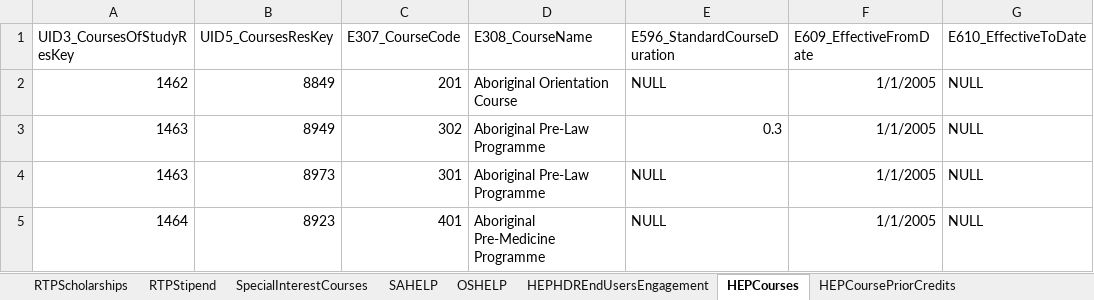
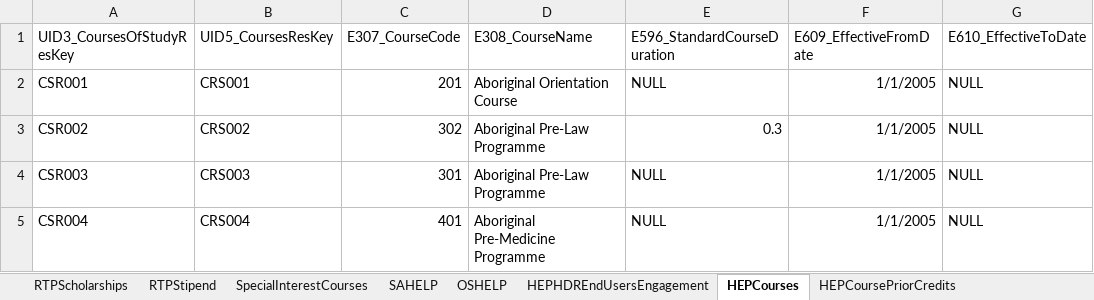
Before and after one commit to Fan-Xiaoqin/TCSIExtractDatabaseProject, an Excel workbook: data/sample_data.xlsx, sheet HEPCourses, drawn as a sheet; values as stored, in another font and other column widths than the file's, no borders; the diff names each change by its address in the sheet, - before the commit and + after, or states it on an @@ line.

```diff
--- a/data/sample_data.xlsx (sheet HEPCourses)
+++ b/data/sample_data.xlsx (sheet HEPCourses)
-A2 (UID3_CoursesOfStudyResKey): 1462
+A2 (UID3_CoursesOfStudyResKey): CSR001
-B2 (UID5_CoursesResKey): 8849
+B2 (UID5_CoursesResKey): CRS001
-A3 (UID3_CoursesOfStudyResKey): 1463
+A3 (UID3_CoursesOfStudyResKey): CSR002
-B3 (UID5_CoursesResKey): 8949
+B3 (UID5_CoursesResKey): CRS002
-A4 (UID3_CoursesOfStudyResKey): 1463
+A4 (UID3_CoursesOfStudyResKey): CSR003
-B4 (UID5_CoursesResKey): 8973
+B4 (UID5_CoursesResKey): CRS003
-A5 (UID3_CoursesOfStudyResKey): 1464
+A5 (UID3_CoursesOfStudyResKey): CSR004
-B5 (UID5_CoursesResKey): 8923
+B5 (UID5_CoursesResKey): CRS004
```
Also changed, not shown: sheet HEPBasisForAdmission, sheet CourseSpecialisations, sheet HEPCourseAdmissions, sheet ExitAwards, sheet HEPCoursePriorCredits, sheet SpecialInterestCourses, 8 more sheets, 1 other file.
